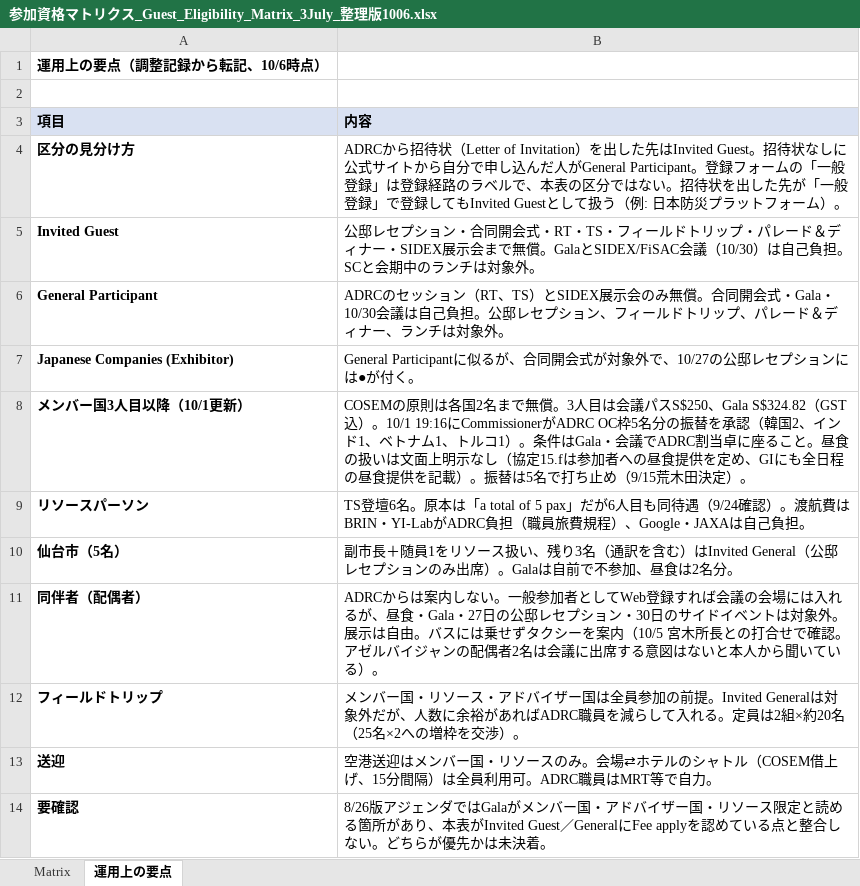
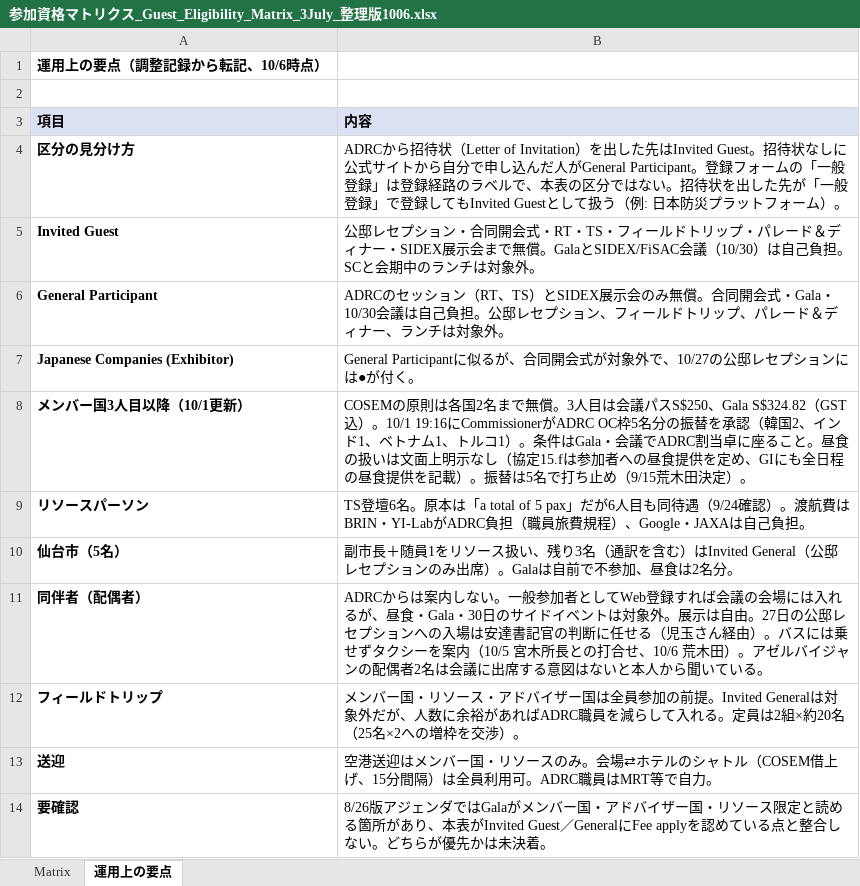
Before and after one commit to kochobi-max/whatsmap, an Excel workbook: reports/acdr2026_staff_deployment/参加資格マトリクス_Guest_Eligibility_Matrix_3July_整理版1006.xlsx, sheet 運用上の要点, drawn as a sheet; values as stored, in another font and other column widths than the file's, no borders; the diff names each change by its address in the sheet, - before the commit and + after, or states it on an @@ line.

```diff
--- a/reports/acdr2026_staff_deployment/参加資格マトリクス_Guest_Eligibility_Matrix_3July_整理版1006.xlsx (sheet 運用上の要点)
+++ b/reports/acdr2026_staff_deployment/参加資格マトリクス_Guest_Eligibility_Matrix_3July_整理版1006.xlsx (sheet 運用上の要点)
-B11 (内容): …食・Gala・27日の公邸レセプション・30日のサイドイベントは対象外。展示は自由。バスには乗せずタクシーを案内（10/5 宮木所長との打合せで確認。アゼルバイジャンの配偶者2名は会議に出席する意図はないと本人から聞いている）。
+B11 (内容): …食・Gala・30日のサイドイベントは対象外。展示は自由。27日の公邸レセプションへの入場は安達書記官の判断に任せる（児玉さん経由）。バスには乗せずタクシーを案内（10/5 宮木所長との打合せ、10/6 荒木田）。アゼルバイジャンの配偶者2名は会議に出席する意図はないと本人から聞いている。
```
Also changed, not shown: 1 other file.
